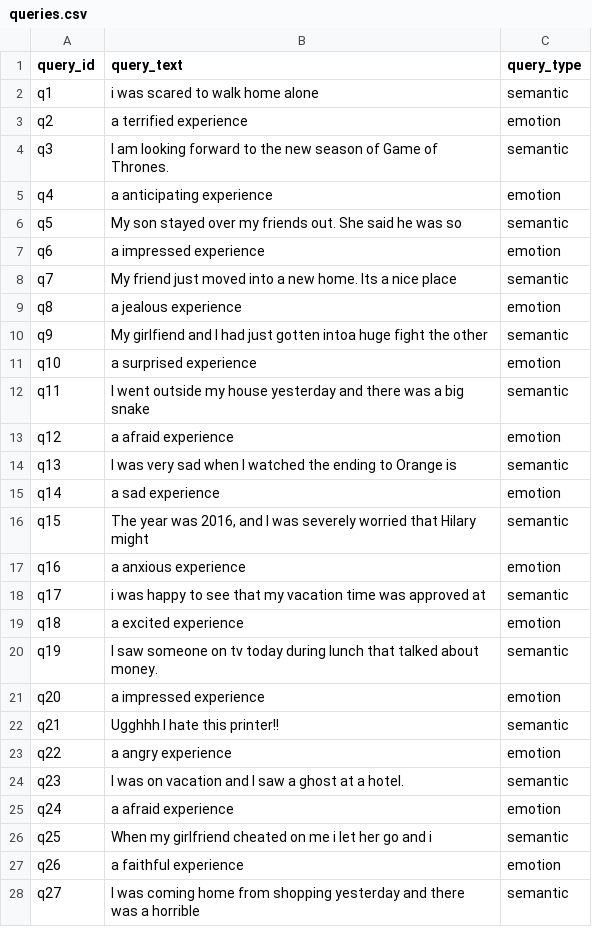
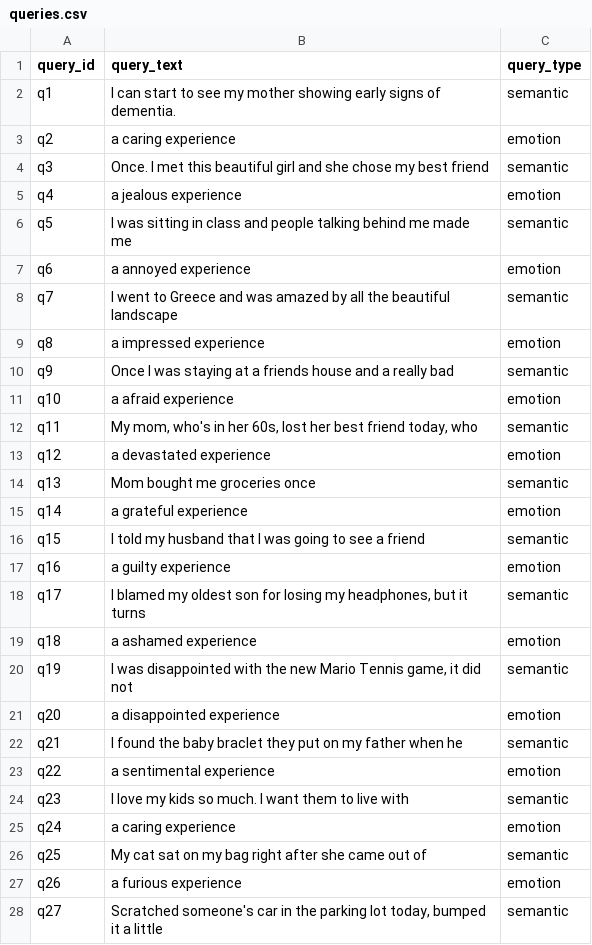
Before and after one commit to ImashaUdayangi/Memtale-Co-Archivist, a CSV file: dataset/eval/queries.csv, drawn as a sheet; only a part is shown; the diff covers the shown part only.

```diff
--- a/dataset/eval/queries.csv
+++ b/dataset/eval/queries.csv
@@ -1,28 +1,28 @@
 query_id,query_text,query_type
-q1,i was scared to walk home alone,semantic
-q2,a terrified experience,emotion
-q3,I am looking forward to the new season of Game of Thrones.,semantic
-q4,a anticipating experience,emotion
-q5,My son stayed over my friends out. She said he was so,semantic
-q6,a impressed experience,emotion
-q7,My friend just moved into a new home. Its a nice place,semantic
-q8,a jealous experience,emotion
-q9,My girlfiend and I had just gotten intoa huge fight the other,semantic
-q10,a surprised experience,emotion
-q11,I went outside my house yesterday and there was a big snake,semantic
-q12,a afraid experience,emotion
-q13,I was very sad when I watched the ending to Orange is,semantic
-q14,a sad experience,emotion
-q15,"The year was 2016, and I was severely worried that Hilary might",semantic
-q16,a anxious experience,emotion
-q17,i was happy to see that my vacation time was approved at,semantic
-q18,a excited experience,emotion
-q19,I saw someone on tv today during lunch that talked about money.,semantic
-q20,a impressed experience,emotion
-q21,Ugghhh I hate this printer!!,semantic
-q22,a angry experience,emotion
-q23,I was on vacation and I saw a ghost at a hotel.,semantic
-q24,a afraid experience,emotion
-q25,When my girlfriend cheated on me i let her go and i,semantic
-q26,a faithful experience,emotion
-q27,I was coming home from shopping yesterday and there was a horrible,semantic
+q1,I can start to see my mother showing early signs of dementia.,semantic
+q2,a caring experience,emotion
+q3,Once. I met this beautiful girl and she chose my best friend,semantic
+q4,a jealous experience,emotion
+q5,I was sitting in class and people talking behind me made me,semantic
+q6,a annoyed experience,emotion
+q7,I went to Greece and was amazed by all the beautiful landscape,semantic
+q8,a impressed experience,emotion
+q9,Once I was staying at a friends house and a really bad,semantic
+q10,a afraid experience,emotion
+q11,"My mom, who's in her 60s, lost her best friend today, who",semantic
+q12,a devastated experience,emotion
+q13,Mom bought me groceries once,semantic
+q14,a grateful experience,emotion
+q15,I told my husband that I was going to see a friend,semantic
+q16,a guilty experience,emotion
+q17,"I blamed my oldest son for losing my headphones, but it turns",semantic
+q18,a ashamed experience,emotion
+q19,"I was disappointed with the new Mario Tennis game, it did not",semantic
+q20,a disappointed experience,emotion
+q21,I found the baby braclet they put on my father when he,semantic
+q22,a sentimental experience,emotion
+q23,I love my kids so much. I want them to live with,semantic
+q24,a caring experience,emotion
+q25,My cat sat on my bag right after she came out of,semantic
+q26,a furious experience,emotion
+q27,"Scratched someone's car in the parking lot today, bumped it a little",semantic
```
Also changed, not shown: 71 edited cells elsewhere in this file, dataset/eval/qrels.csv.
